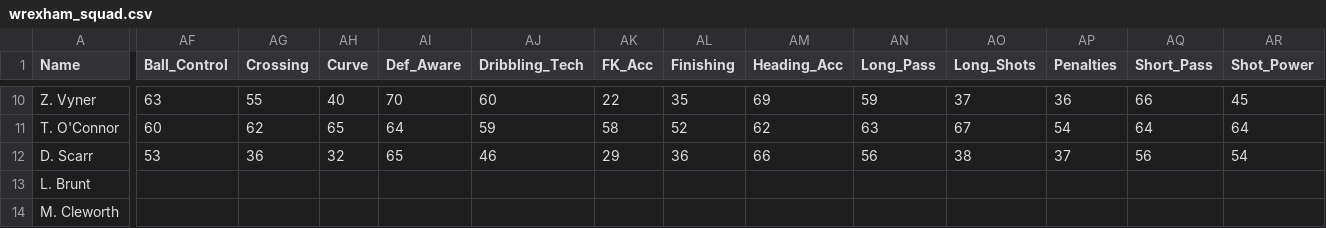
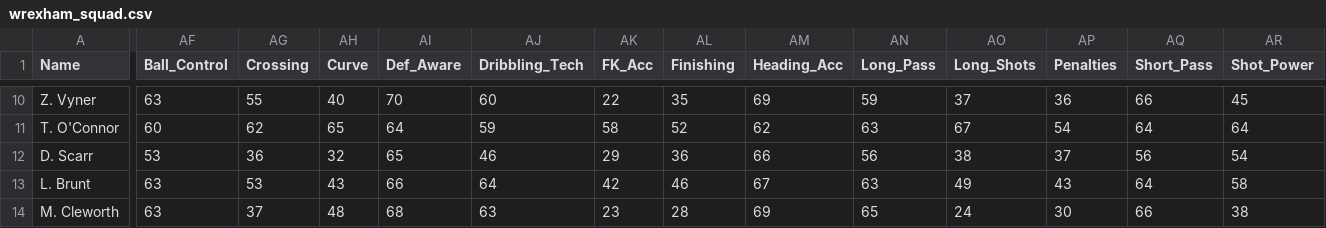
Before and after one commit to Gaunttk/Keeyvon-Jenkins-FC26-Manager-Career, a CSV file: wrexham_squad.csv, drawn as a sheet; only a part is shown, gaps mark what is left out; the diff covers the shown part only; the diff names each change by its address in the sheet, - before the commit and + after, or states it on an @@ line.

```diff
--- a/wrexham_squad.csv
+++ b/wrexham_squad.csv
-AF13:AF14 (Ball_Control): (empty)
+AF13:AF14 (Ball_Control): 63
-AG13 (Crossing): (empty)
+AG13 (Crossing): 53
-AH13 (Curve): (empty)
+AH13 (Curve): 43
-AI13 (Def_Aware): (empty)
+AI13 (Def_Aware): 66
-AJ13 (Dribbling_Tech): (empty)
+AJ13 (Dribbling_Tech): 64
-AK13 (FK_Acc): (empty)
+AK13 (FK_Acc): 42
-AL13 (Finishing): (empty)
+AL13 (Finishing): 46
-AM13 (Heading_Acc): (empty)
+AM13 (Heading_Acc): 67
-AN13 (Long_Pass): (empty)
+AN13 (Long_Pass): 63
-AO13 (Long_Shots): (empty)
+AO13 (Long_Shots): 49
-AP13 (Penalties): (empty)
+AP13 (Penalties): 43
-AQ13 (Short_Pass): (empty)
+AQ13 (Short_Pass): 64
-AR13 (Shot_Power): (empty)
+AR13 (Shot_Power): 58
-AG14 (Crossing): (empty)
+AG14 (Crossing): 37
-AH14 (Curve): (empty)
+AH14 (Curve): 48
-AI14 (Def_Aware): (empty)
+AI14 (Def_Aware): 68
-AJ14 (Dribbling_Tech): (empty)
+AJ14 (Dribbling_Tech): 63
-AK14 (FK_Acc): (empty)
+AK14 (FK_Acc): 23
-AL14 (Finishing): (empty)
+AL14 (Finishing): 28
-AM14 (Heading_Acc): (empty)
+AM14 (Heading_Acc): 69
-AN14 (Long_Pass): (empty)
+AN14 (Long_Pass): 65
-AO14 (Long_Shots): (empty)
+AO14 (Long_Shots): 24
-AP14 (Penalties): (empty)
+AP14 (Penalties): 30
-AQ14 (Short_Pass): (empty)
+AQ14 (Short_Pass): 66
-AR14 (Shot_Power): (empty)
+AR14 (Shot_Power): 38
```
Also changed, not shown: 84 edited cells elsewhere in this file.
